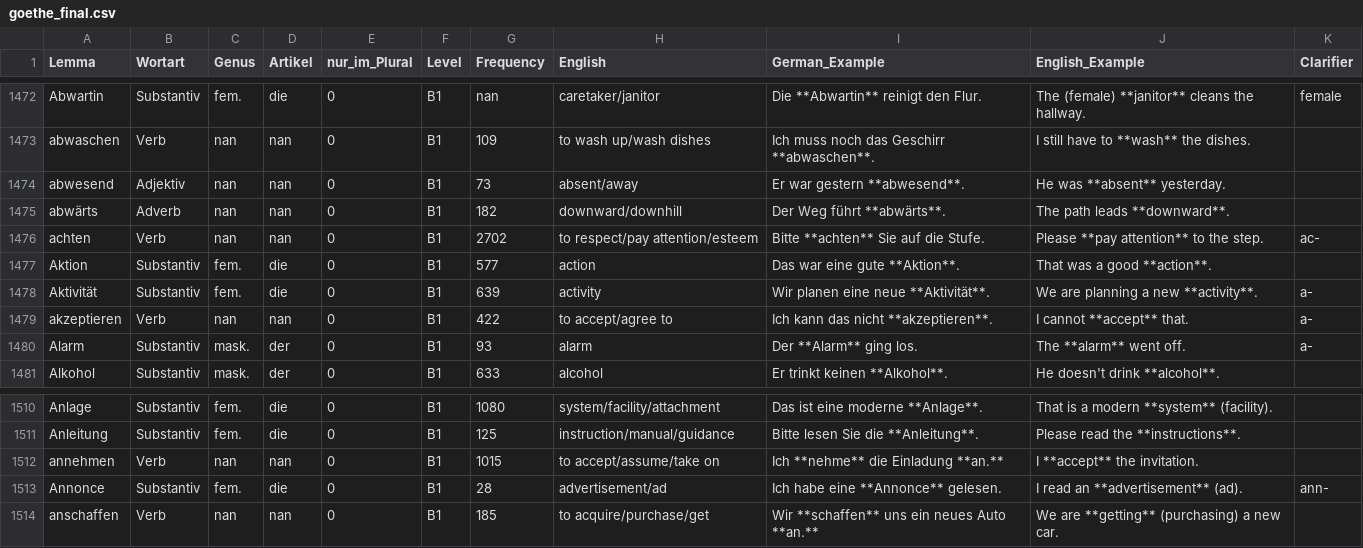
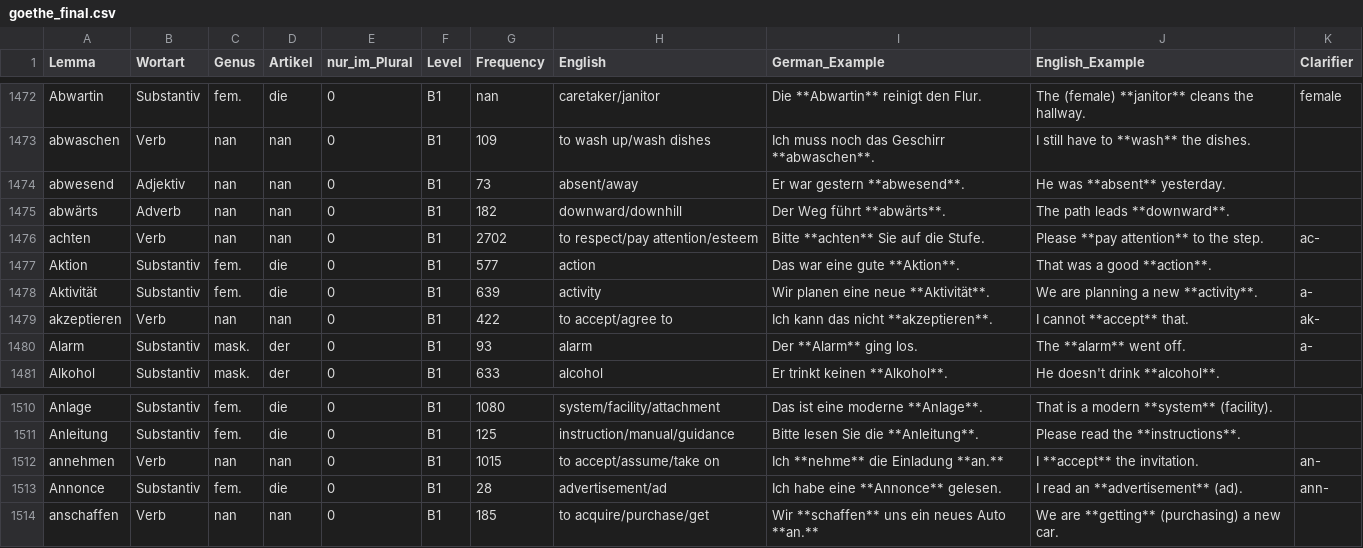
Before and after one commit to hieuristic/flashrecall, a CSV file: goethe_final.csv, drawn as a sheet; only a part is shown, gaps mark what is left out.

```diff
--- a/goethe_final.csv
+++ b/goethe_final.csv
@@ -1478,3 +1478,3 @@ Aktion;Substantiv;fem.;die;0;B1;577;action;Das war eine gute **Aktion**.;That wa
 Aktivität;Substantiv;fem.;die;0;B1;639;activity;Wir planen eine neue **Aktivität**.;We are planning a new **activity**.;a-
-akzeptieren;Verb;nan;nan;0;B1;422;to accept/agree to;Ich kann das nicht **akzeptieren**.;I cannot **accept** that.;a-
+akzeptieren;Verb;nan;nan;0;B1;422;to accept/agree to;Ich kann das nicht **akzeptieren**.;I cannot **accept** that.;ak-
 Alarm;Substantiv;mask.;der;0;B1;93;alarm;Der **Alarm** ging los.;The **alarm** went off.;a-
@@ -1511,3 +1511,3 @@ Anlage;Substantiv;fem.;die;0;B1;1080;system/facility/attachment;Das ist eine mod
 Anleitung;Substantiv;fem.;die;0;B1;125;instruction/manual/guidance;Bitte lesen Sie die **Anleitung**.;Please read the **instructions**.;
-annehmen;Verb;nan;nan;0;B1;1015;to accept/assume/take on;Ich **nehme** die Einladung **an.**;I **accept** the invitation.;
+annehmen;Verb;nan;nan;0;B1;1015;to accept/assume/take on;Ich **nehme** die Einladung **an.**;I **accept** the invitation.;an-
 Annonce;Substantiv;fem.;die;0;B1;28;advertisement/ad;Ich habe eine **Annonce** gelesen.;I read an **advertisement** (ad).;ann-
```
Also changed, not shown: 1 other file.
